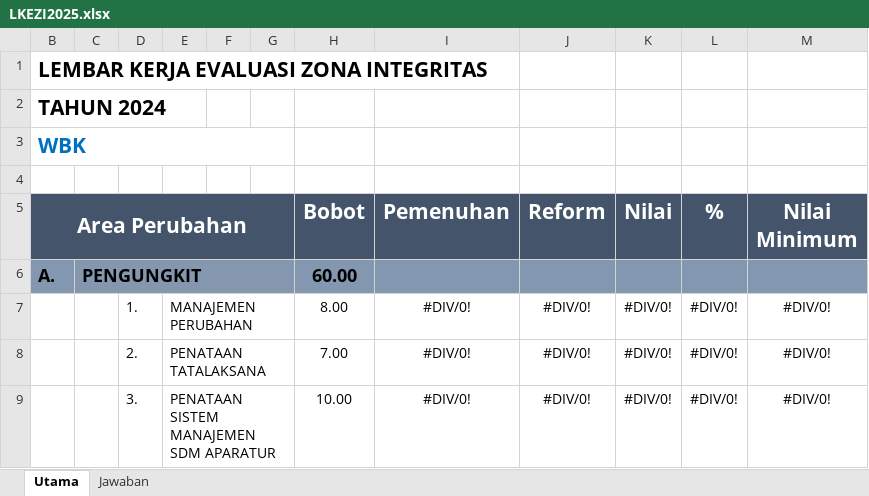
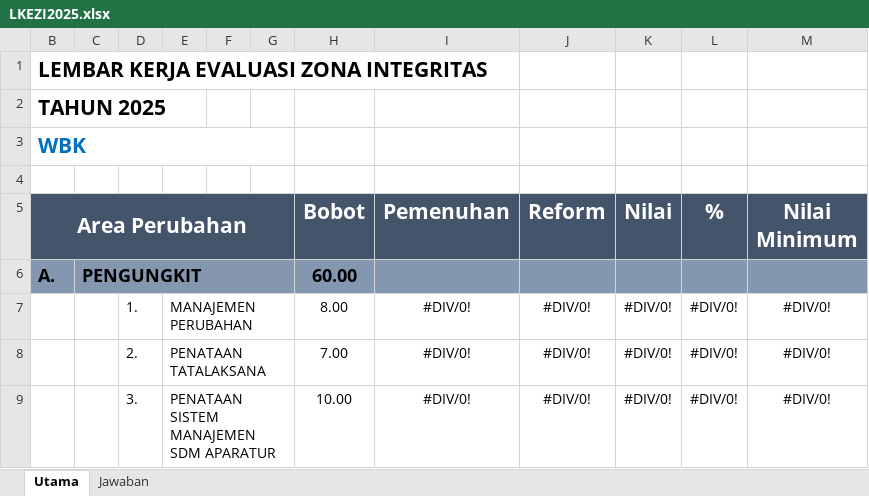
Before and after one commit to HanaDewi/portalrb-indv, an Excel workbook: public/template-zi/LKEZI2025.xlsx, sheet Utama, drawn as a sheet; only a part is shown; values as stored, in another font and other column widths than the file's, no borders; the diff names each change by its address in the sheet, - before the commit and + after, or states it on an @@ line.

Commit message:
ganti 2024 jadi 2025 di template excel zi

```diff
--- a/public/template-zi/LKEZI2025.xlsx (sheet Utama)
+++ b/public/template-zi/LKEZI2025.xlsx (sheet Utama)
-B2 (Area Perubahan): TAHUN 2024
+B2 (Area Perubahan): TAHUN 2025
```
Also changed, not shown: formulas that keep their value.
